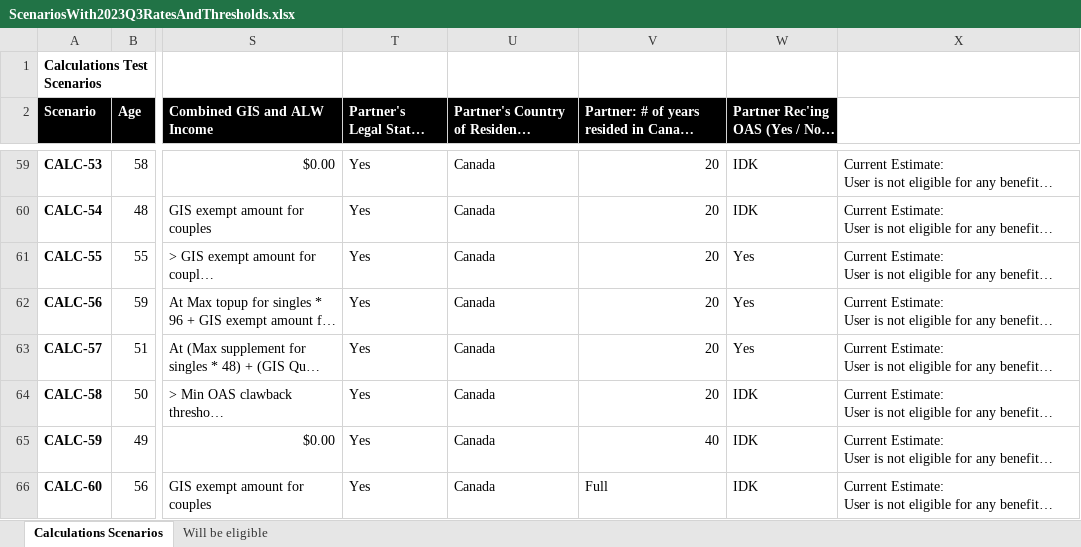
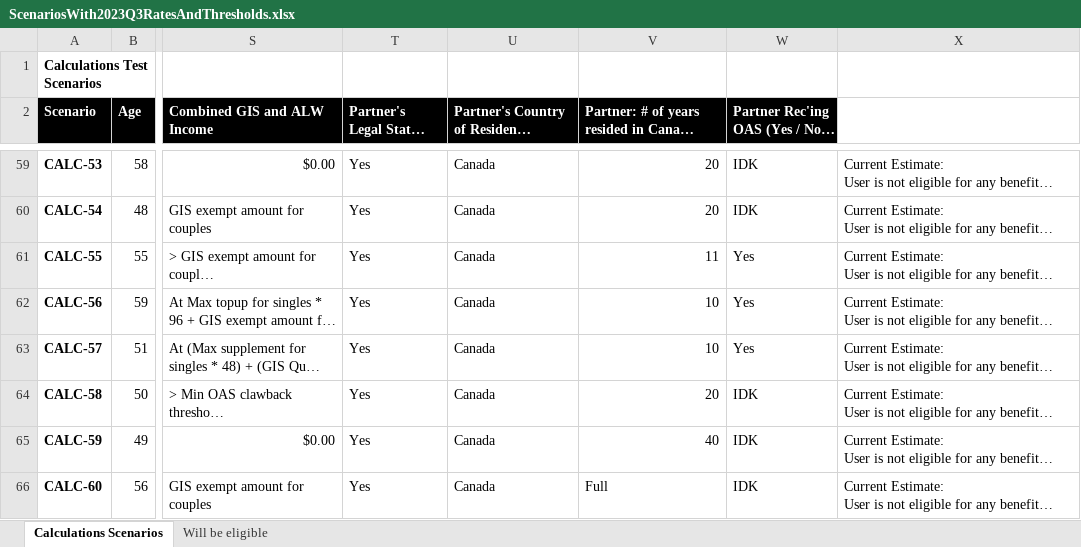
Before and after one commit to DTS-STN/eligibility-estimator, an Excel workbook: __tests__/utils/ScenariosWith2023Q3RatesAndThresholds.xlsx, sheet Calculations Scenarios, drawn as a sheet; only a part is shown, gaps mark what is left out; long unchanged cells end in …; values as stored, in another font and other column widths than the file's, no borders; table styles not drawn; the diff covers the shown part only; the diff names each change by its address in the sheet, - before the commit and + after, or states it on an @@ line.

```diff
--- a/__tests__/utils/ScenariosWith2023Q3RatesAndThresholds.xlsx (sheet Calculations Scenarios)
+++ b/__tests__/utils/ScenariosWith2023Q3RatesAndThresholds.xlsx (sheet Calculations Scenarios)
-V61: 20
+V61: 11
-V62:V63: 20
+V62:V63: 10
```
Also changed, not shown: 21 edited cells elsewhere in this sheet, 1 other file.
